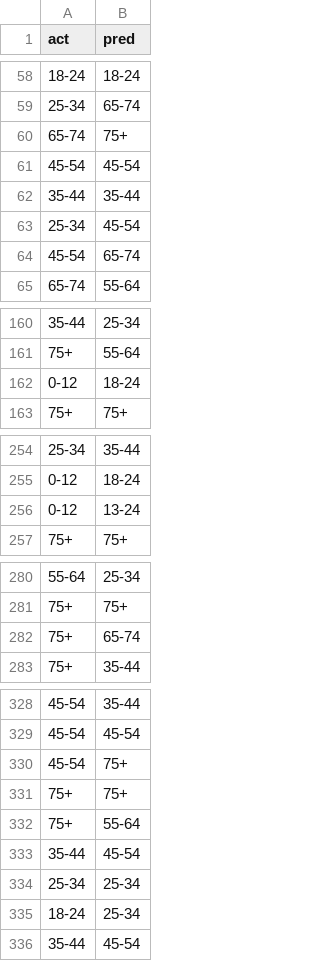
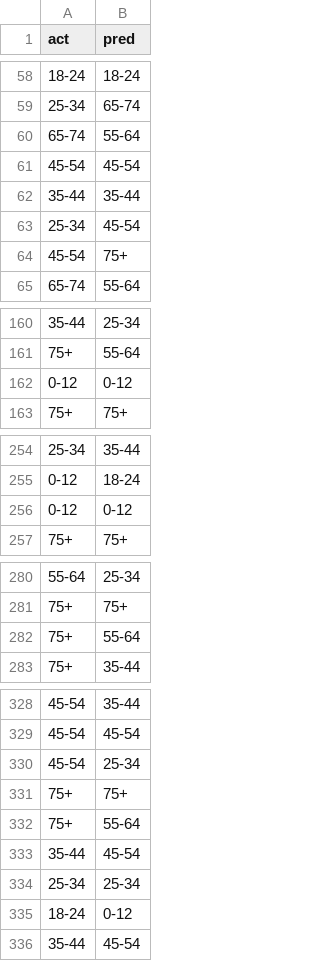
Before and after one commit to ShahriyarMammadli/KaggleTitanic, a CSV file: AgeActualvsPredicted.csv, drawn as a sheet; only a part is shown, gaps mark what is left out; the diff covers the shown part only.

```diff
--- a/AgeActualvsPredicted.csv
+++ b/AgeActualvsPredicted.csv
@@ -59,3 +59,3 @@ act,pred
 25-34,65-74
-65-74,75+
+65-74,55-64
 45-54,45-54
@@ -63,3 +63,3 @@ act,pred
 25-34,45-54
-45-54,65-74
+45-54,75+
 65-74,55-64
@@ -161,3 +161,3 @@ act,pred
 75+,55-64
-0-12,18-24
+0-12,0-12
 75+,75+
@@ -255,3 +255,3 @@ act,pred
 0-12,18-24
-0-12,13-24
+0-12,0-12
 75+,75+
@@ -281,3 +281,3 @@ act,pred
 75+,75+
-75+,65-74
+75+,55-64
 75+,35-44
@@ -329,3 +329,3 @@ act,pred
 45-54,45-54
-45-54,75+
+45-54,25-34
 75+,75+
@@ -334,3 +334,3 @@ act,pred
 25-34,25-34
-18-24,25-34
+18-24,0-12
 35-44,45-54
```
Also changed, not shown: 20 added rows, 20 removed rows, 15 moved rows and 4 edited cells elsewhere in this file, ensembleRes.csv, submission.csv, 2 other files.
